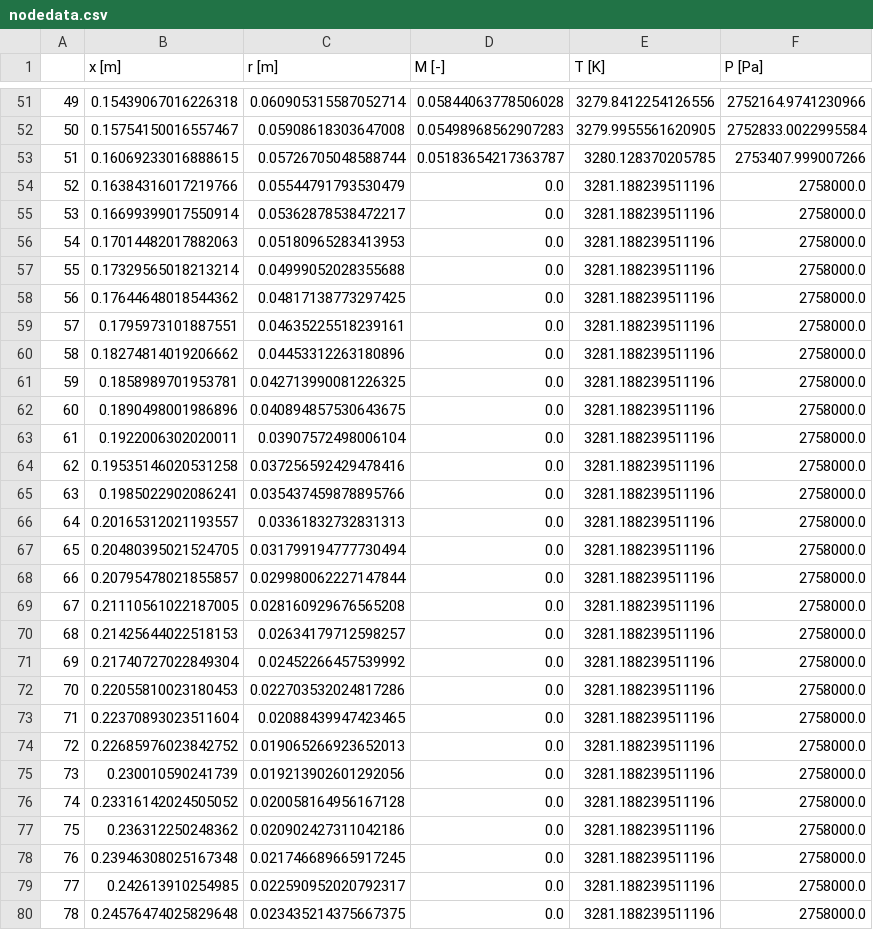
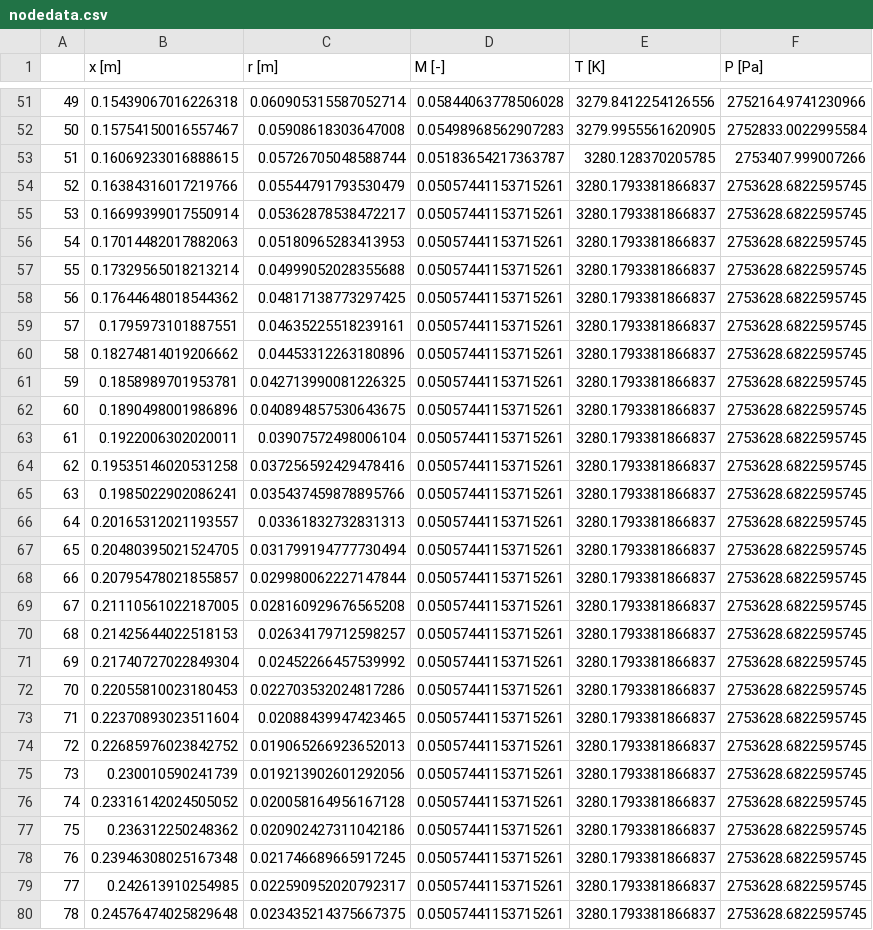
Before and after one commit to Project-Liquid/TheRocket, a CSV file: TheEngine/Regen Solver/enginefiles/nodedata.csv, drawn as a sheet; only a part is shown, gaps mark what is left out; the diff covers the shown part only.

```diff
--- a/TheEngine/Regen Solver/enginefiles/nodedata.csv
+++ b/TheEngine/Regen Solver/enginefiles/nodedata.csv
@@ -53,28 +53,28 @@
 51,0.16069233016888615,0.05726705048588744,0.05183654217363787,3280.128370205785,2753407.999007266
-52,0.16384316017219766,0.05544791793530479,0.0,3281.188239511196,2758000.0
-53,0.16699399017550914,0.05362878538472217,0.0,3281.188239511196,2758000.0
-54,0.17014482017882063,0.05180965283413953,0.0,3281.188239511196,2758000.0
-55,0.17329565018213214,0.04999052028355688,0.0,3281.188239511196,2758000.0
-56,0.17644648018544362,0.04817138773297425,0.0,3281.188239511196,2758000.0
-57,0.1795973101887551,0.04635225518239161,0.0,3281.188239511196,2758000.0
-58,0.18274814019206662,0.04453312263180896,0.0,3281.188239511196,2758000.0
-59,0.1858989701953781,0.042713990081226325,0.0,3281.188239511196,2758000.0
-60,0.1890498001986896,0.040894857530643675,0.0,3281.188239511196,2758000.0
-61,0.1922006302020011,0.03907572498006104,0.0,3281.188239511196,2758000.0
-62,0.19535146020531258,0.037256592429478416,0.0,3281.188239511196,2758000.0
-63,0.1985022902086241,0.035437459878895766,0.0,3281.188239511196,2758000.0
-64,0.20165312021193557,0.03361832732831313,0.0,3281.188239511196,2758000.0
-65,0.20480395021524705,0.031799194777730494,0.0,3281.188239511196,2758000.0
-66,0.20795478021855857,0.029980062227147844,0.0,3281.188239511196,2758000.0
-67,0.21110561022187005,0.028160929676565208,0.0,3281.188239511196,2758000.0
-68,0.21425644022518153,0.02634179712598257,0.0,3281.188239511196,2758000.0
-69,0.21740727022849304,0.02452266457539992,0.0,3281.188239511196,2758000.0
-70,0.22055810023180453,0.022703532024817286,0.0,3281.188239511196,2758000.0
-71,0.22370893023511604,0.02088439947423465,0.0,3281.188239511196,2758000.0
-72,0.22685976023842752,0.019065266923652013,0.0,3281.188239511196,2758000.0
-73,0.230010590241739,0.019213902601292056,0.0,3281.188239511196,2758000.0
-74,0.23316142024505052,0.020058164956167128,0.0,3281.188239511196,2758000.0
-75,0.236312250248362,0.020902427311042186,0.0,3281.188239511196,2758000.0
-76,0.23946308025167348,0.021746689665917245,0.0,3281.188239511196,2758000.0
-77,0.242613910254985,0.022590952020792317,0.0,3281.188239511196,2758000.0
-78,0.24576474025829648,0.023435214375667375,0.0,3281.188239511196,2758000.0
+52,0.16384316017219766,0.05544791793530479,0.05057441153715261,3280.1793381866837,2753628.6822595745
+53,0.16699399017550914,0.05362878538472217,0.05057441153715261,3280.1793381866837,2753628.6822595745
+54,0.17014482017882063,0.05180965283413953,0.05057441153715261,3280.1793381866837,2753628.6822595745
+55,0.17329565018213214,0.04999052028355688,0.05057441153715261,3280.1793381866837,2753628.6822595745
+56,0.17644648018544362,0.04817138773297425,0.05057441153715261,3280.1793381866837,2753628.6822595745
+57,0.1795973101887551,0.04635225518239161,0.05057441153715261,3280.1793381866837,2753628.6822595745
+58,0.18274814019206662,0.04453312263180896,0.05057441153715261,3280.1793381866837,2753628.6822595745
+59,0.1858989701953781,0.042713990081226325,0.05057441153715261,3280.1793381866837,2753628.6822595745
+60,0.1890498001986896,0.040894857530643675,0.05057441153715261,3280.1793381866837,2753628.6822595745
+61,0.1922006302020011,0.03907572498006104,0.05057441153715261,3280.1793381866837,2753628.6822595745
+62,0.19535146020531258,0.037256592429478416,0.05057441153715261,3280.1793381866837,2753628.6822595745
+63,0.1985022902086241,0.035437459878895766,0.05057441153715261,3280.1793381866837,2753628.6822595745
+64,0.20165312021193557,0.03361832732831313,0.05057441153715261,3280.1793381866837,2753628.6822595745
+65,0.20480395021524705,0.031799194777730494,0.05057441153715261,3280.1793381866837,2753628.6822595745
+66,0.20795478021855857,0.029980062227147844,0.05057441153715261,3280.1793381866837,2753628.6822595745
+67,0.21110561022187005,0.028160929676565208,0.05057441153715261,3280.1793381866837,2753628.6822595745
+68,0.21425644022518153,0.02634179712598257,0.05057441153715261,3280.1793381866837,2753628.6822595745
+69,0.21740727022849304,0.02452266457539992,0.05057441153715261,3280.1793381866837,2753628.6822595745
+70,0.22055810023180453,0.022703532024817286,0.05057441153715261,3280.1793381866837,2753628.6822595745
+71,0.22370893023511604,0.02088439947423465,0.05057441153715261,3280.1793381866837,2753628.6822595745
+72,0.22685976023842752,0.019065266923652013,0.05057441153715261,3280.1793381866837,2753628.6822595745
+73,0.230010590241739,0.019213902601292056,0.05057441153715261,3280.1793381866837,2753628.6822595745
+74,0.23316142024505052,0.020058164956167128,0.05057441153715261,3280.1793381866837,2753628.6822595745
+75,0.236312250248362,0.020902427311042186,0.05057441153715261,3280.1793381866837,2753628.6822595745
+76,0.23946308025167348,0.021746689665917245,0.05057441153715261,3280.1793381866837,2753628.6822595745
+77,0.242613910254985,0.022590952020792317,0.05057441153715261,3280.1793381866837,2753628.6822595745
+78,0.24576474025829648,0.023435214375667375,0.05057441153715261,3280.1793381866837,2753628.6822595745
```
Also changed, not shown: 63 edited cells elsewhere in this file, 5 other files.
